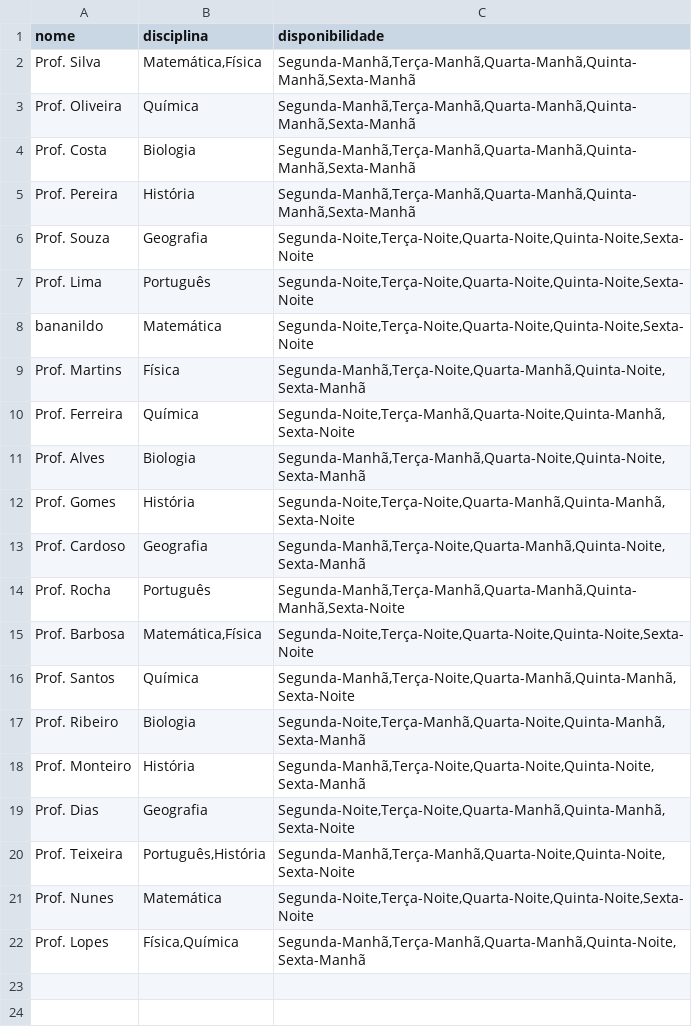
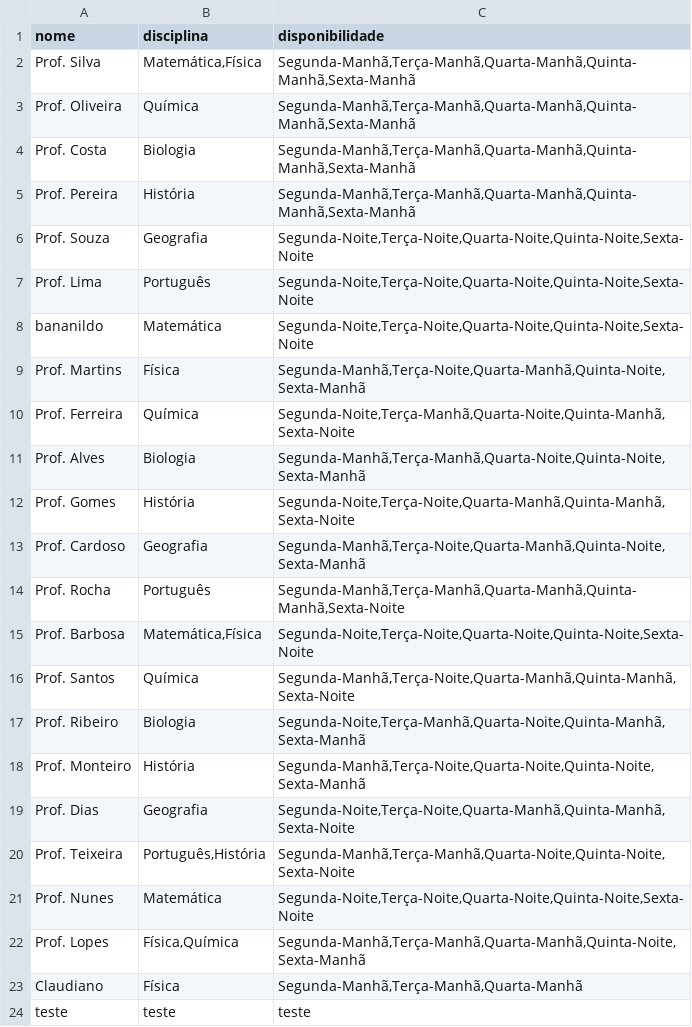
Before and after one commit to PedrohgdSantos/OrbitSchedule, a CSV file: data/professores.csv, drawn as a sheet; the diff names each change by its address in the sheet, - before the commit and + after, or states it on an @@ line.

```diff
--- a/data/professores.csv
+++ b/data/professores.csv
+row 23: Claudiano | Física | Segunda-Manhã,Terça-Manhã,Quarta-Manhã
+row 24: teste | teste | teste
```
Also changed, not shown: 7 other files.
